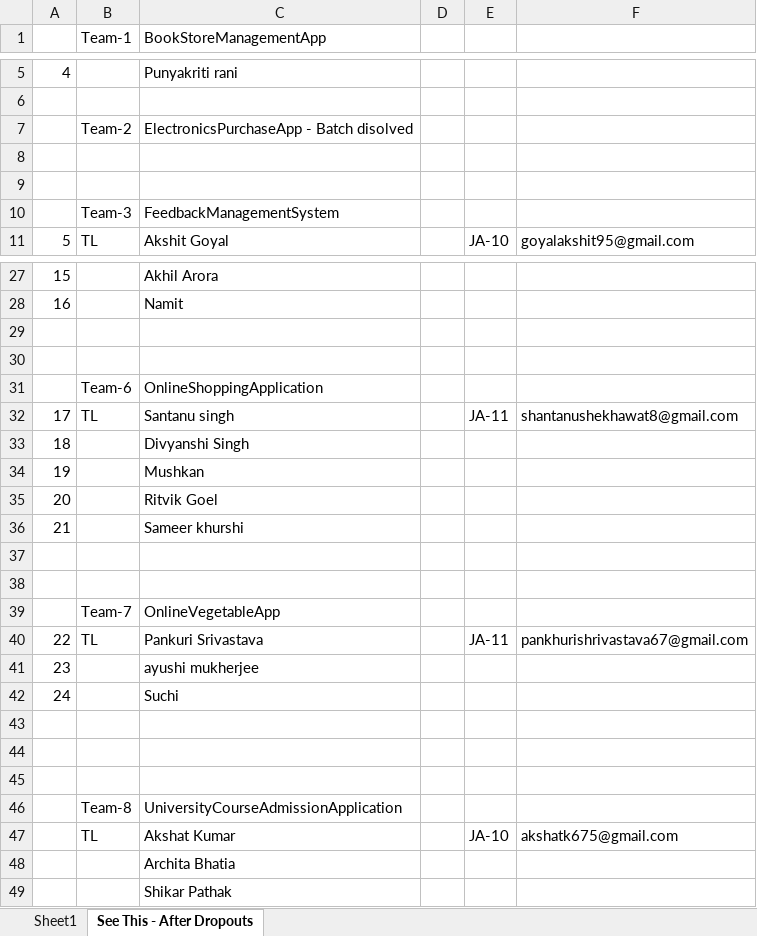
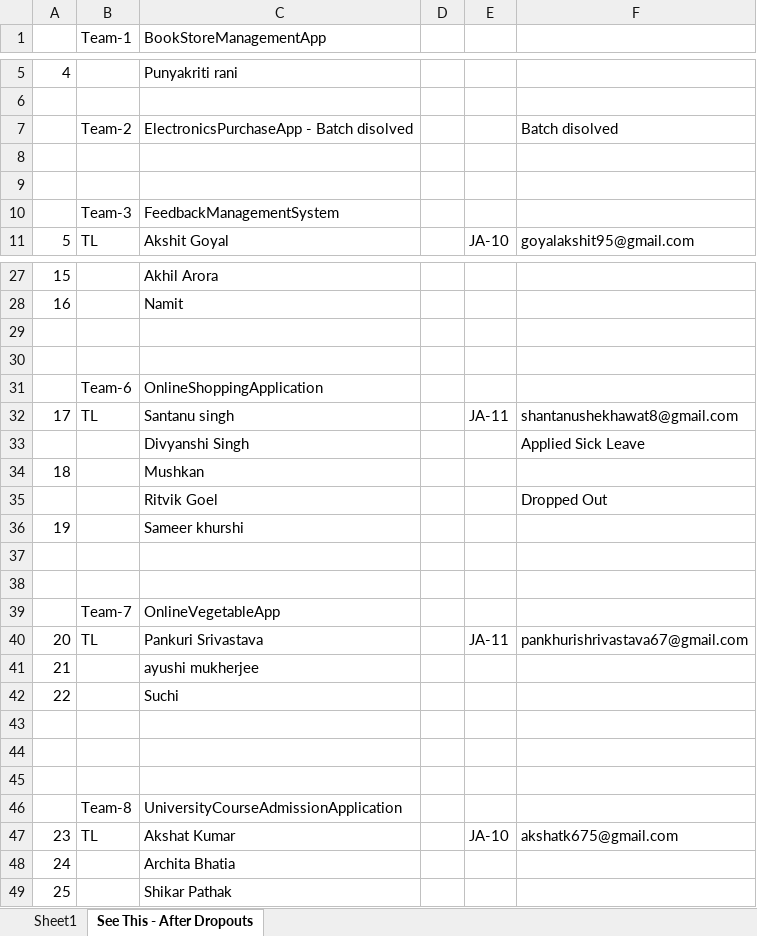
Before and after one commit to dachepallisrinivas-1966/Capgemini_JA10, an Excel workbook: Teams.xlsx, sheet See This - After Dropouts, drawn as a sheet; only a part is shown, gaps mark what is left out; values as stored, in another font and other column widths than the file's, no cell formats; the diff names each change by its address in the sheet, - before the commit and + after, or states it on an @@ line.

```diff
--- a/Teams.xlsx (sheet See This - After Dropouts)
+++ b/Teams.xlsx (sheet See This - After Dropouts)
-F7: (empty)
+F7: Batch disolved
-A33: 18
+A33: (empty)
-F33: (empty)
+F33: Applied Sick Leave
-A34: 19
+A34: 18
-A35: 20
+A35: (empty)
-F35: (empty)
+F35: Dropped Out
-A36: 21
+A36: 19
-A40: 22
+A40: 20
-A41: 23
+A41: 21
-A42: 24
+A42: 22
-A47: (empty)
+A47: 23
-A48: (empty)
+A48: 24
-A49: (empty)
+A49: 25
```
Also changed, not shown: cell formats, 3 other files.
